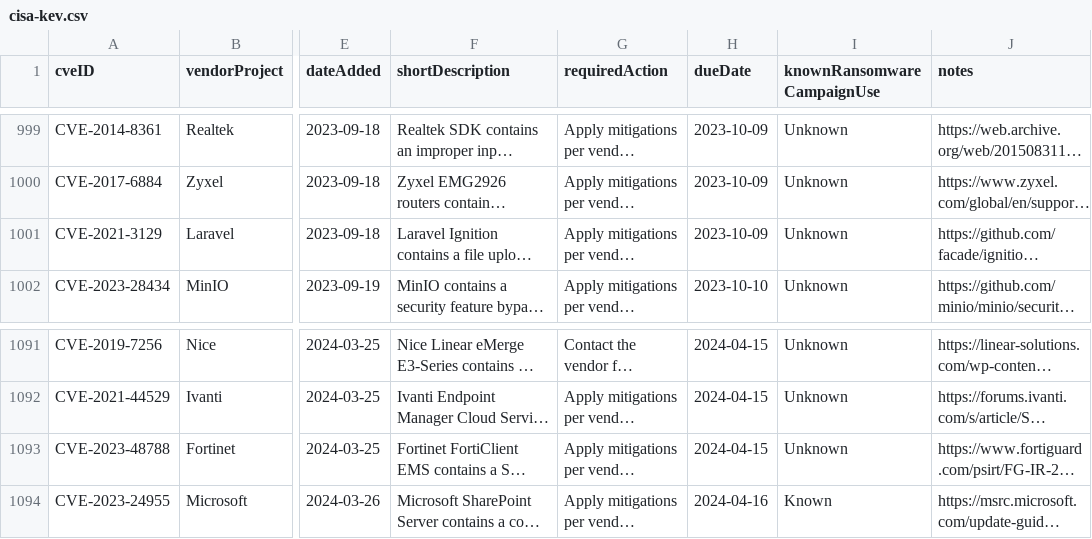
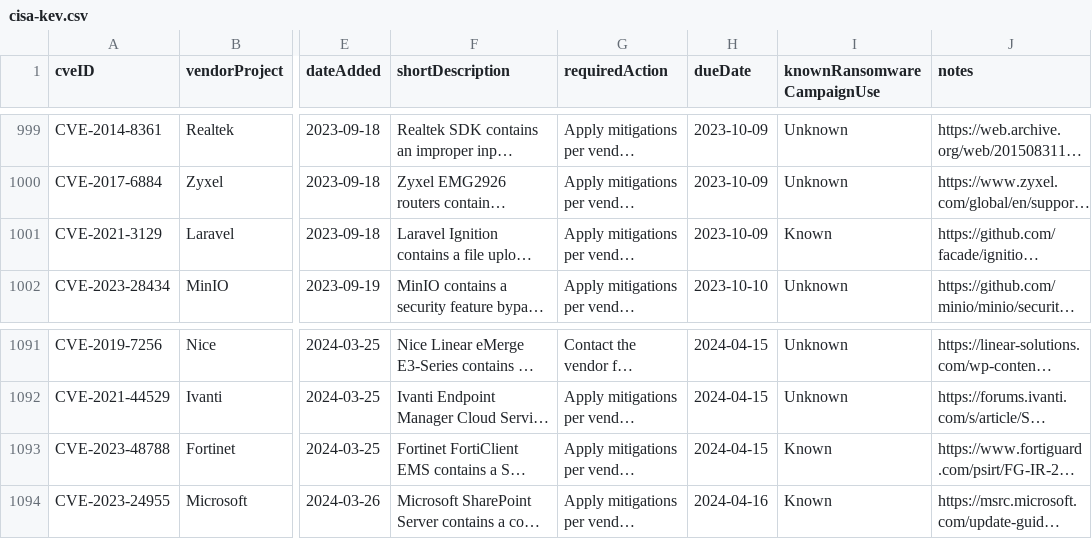
Before and after one commit to rxerium/CISA-KEV, a CSV file: cisa-kev.csv, drawn as a sheet; only a part is shown, gaps mark what is left out; long unchanged cells end in …; the diff names each change by its address in the sheet, - before the commit and + after, or states it on an @@ line.

Commit message:
CISA KEV Updates

```diff
--- a/cisa-kev.csv
+++ b/cisa-kev.csv
-I1001 (knownRansomwareCampaignUse): Unknown
+I1001 (knownRansomwareCampaignUse): Known
-I1093 (knownRansomwareCampaignUse): Unknown
+I1093 (knownRansomwareCampaignUse): Known
```
